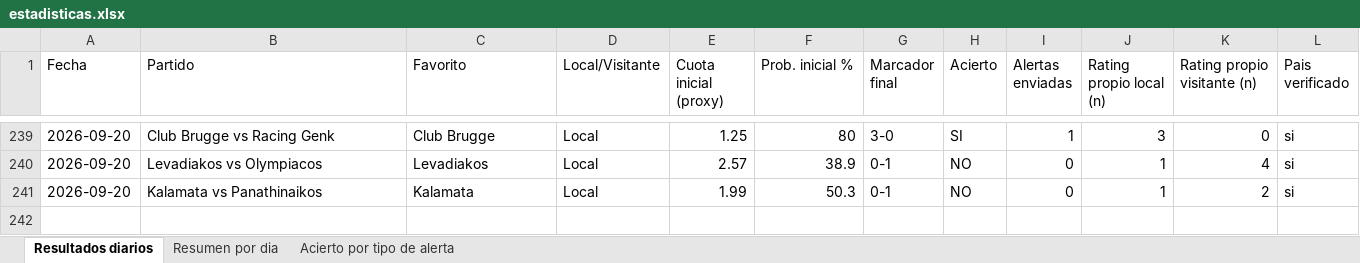
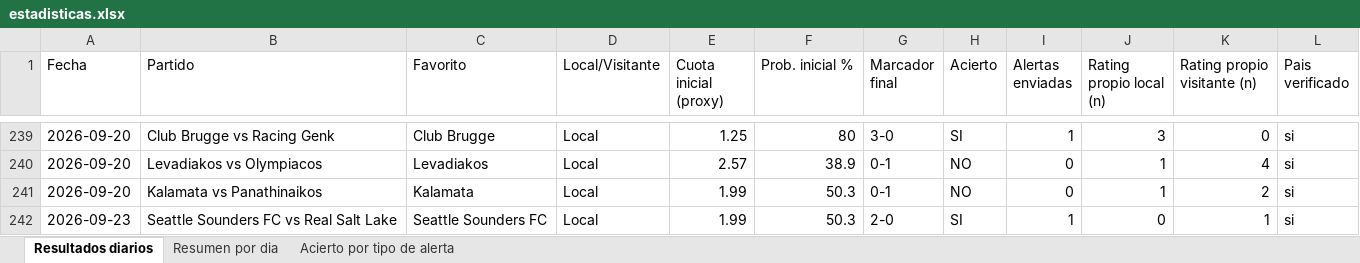
Before and after one commit to erikolivo/alertas-apuestas-espn, an Excel workbook: data/estadisticas.xlsx, sheet Resultados diarios, drawn as a sheet; only a part is shown, gaps mark what is left out; values as stored, in another font and other column widths than the file's, no borders; the diff names each change by its address in the sheet, - before the commit and + after, or states it on an @@ line.

```diff
--- a/data/estadisticas.xlsx (sheet Resultados diarios)
+++ b/data/estadisticas.xlsx (sheet Resultados diarios)
+row 242: 2026-09-23 | Seattle Sounders FC vs Real Salt Lake | Seattle Sounders FC | Local | 1.99 | 50.3 | 2-0 | SI | 1 | 0 | 1 | si
```
Also changed, not shown: sheet Resumen por dia, sheet Acierto por tipo de alerta, 4 other files.
